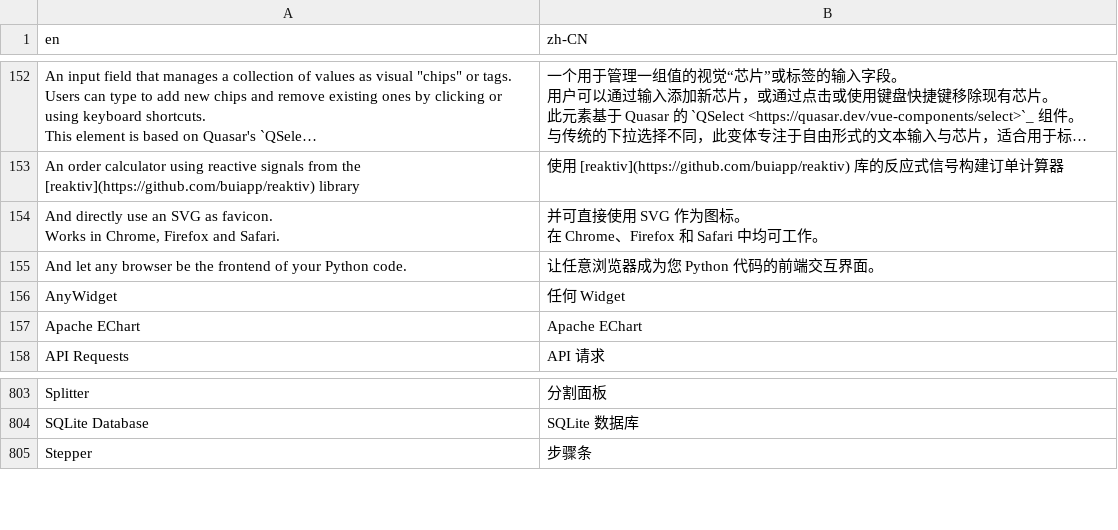
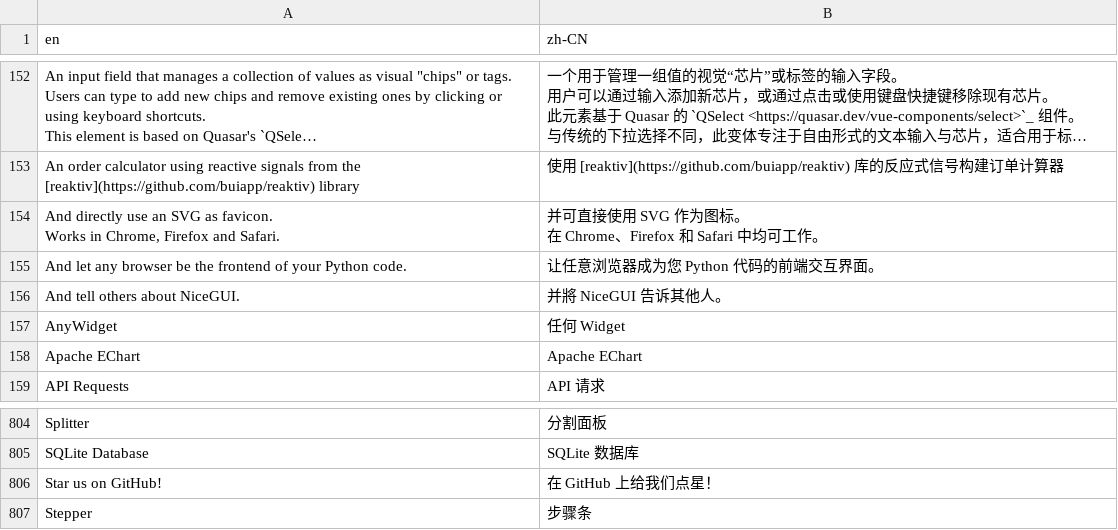
Before and after one commit to zauberzeug/nicegui, a CSV file: website/translate.csv, drawn as a sheet; only a part is shown, gaps mark what is left out; long unchanged cells end in ….

Commit message:
Translate the star

```diff
--- a/website/translate.csv
+++ b/website/translate.csv
@@ -1893,2 +1893,3 @@ Works in Chrome, Firefox and Safari.","并可直接使用 SVG 作为图标。
 And let any browser be the frontend of your Python code.,让任意浏览器成为您 Python 代码的前端交互界面。
+And tell others about NiceGUI.,并將 NiceGUI 告诉其他人。
 AnyWidget,任何 Widget
@@ -3885,2 +3886,3 @@ Splitter,分割面板
 SQLite Database,SQLite 数据库
+Star us on GitHub!,在 GitHub 上给我们点星！
 Stepper,步骤条
```
Also changed, not shown: 1 other file.
